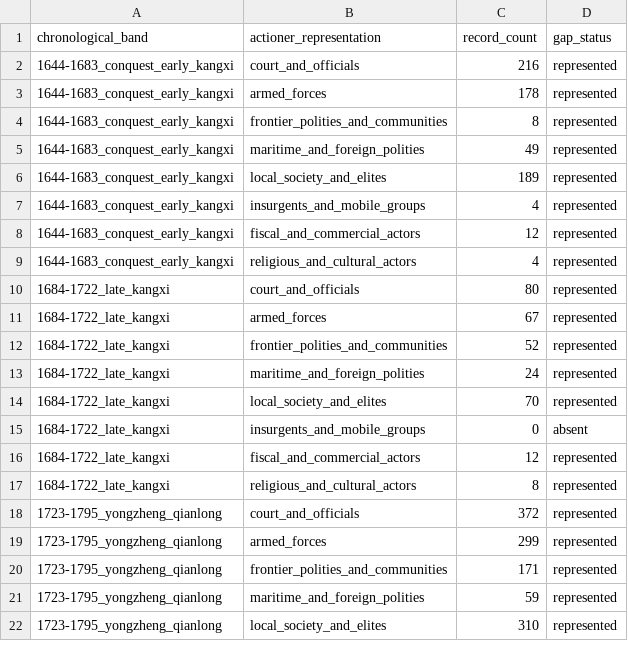
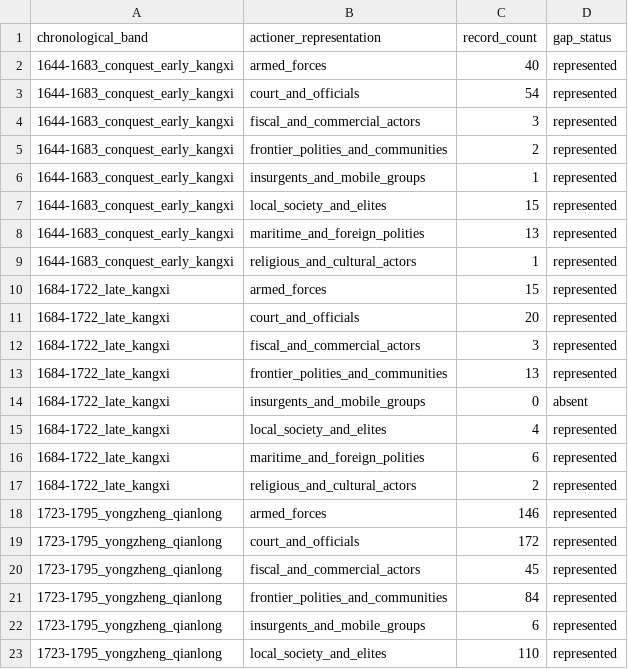
Before and after one commit to szylover/knowledge-library, a CSV file: china-chronicle-series/volumes/vol06-qing-1912/data/event-ledger/coverage-actioner-gap.csv, drawn as a sheet; only a part is shown; the diff covers the shown part only.

```diff
--- a/china-chronicle-series/volumes/vol06-qing-1912/data/event-ledger/coverage-actioner-gap.csv
+++ b/china-chronicle-series/volumes/vol06-qing-1912/data/event-ledger/coverage-actioner-gap.csv
@@ -1,22 +1,23 @@
 "chronological_band","actioner_representation","record_count","gap_status"
-"1644-1683_conquest_early_kangxi","court_and_officials","216","represented"
-"1644-1683_conquest_early_kangxi","armed_forces","178","represented"
-"1644-1683_conquest_early_kangxi","frontier_polities_and_communities","8","represented"
-"1644-1683_conquest_early_kangxi","maritime_and_foreign_polities","49","represented"
-"1644-1683_conquest_early_kangxi","local_society_and_elites","189","represented"
-"1644-1683_conquest_early_kangxi","insurgents_and_mobile_groups","4","represented"
-"1644-1683_conquest_early_kangxi","fiscal_and_commercial_actors","12","represented"
-"1644-1683_conquest_early_kangxi","religious_and_cultural_actors","4","represented"
-"1684-1722_late_kangxi","court_and_officials","80","represented"
-"1684-1722_late_kangxi","armed_forces","67","represented"
-"1684-1722_late_kangxi","frontier_polities_and_communities","52","represented"
-"1684-1722_late_kangxi","maritime_and_foreign_polities","24","represented"
-"1684-1722_late_kangxi","local_society_and_elites","70","represented"
+"1644-1683_conquest_early_kangxi","armed_forces","40","represented"
+"1644-1683_conquest_early_kangxi","court_and_officials","54","represented"
+"1644-1683_conquest_early_kangxi","fiscal_and_commercial_actors","3","represented"
+"1644-1683_conquest_early_kangxi","frontier_polities_and_communities","2","represented"
+"1644-1683_conquest_early_kangxi","insurgents_and_mobile_groups","1","represented"
+"1644-1683_conquest_early_kangxi","local_society_and_elites","15","represented"
+"1644-1683_conquest_early_kangxi","maritime_and_foreign_polities","13","represented"
+"1644-1683_conquest_early_kangxi","religious_and_cultural_actors","1","represented"
+"1684-1722_late_kangxi","armed_forces","15","represented"
+"1684-1722_late_kangxi","court_and_officials","20","represented"
+"1684-1722_late_kangxi","fiscal_and_commercial_actors","3","represented"
+"1684-1722_late_kangxi","frontier_polities_and_communities","13","represented"
 "1684-1722_late_kangxi","insurgents_and_mobile_groups","0","absent"
-"1684-1722_late_kangxi","fiscal_and_commercial_actors","12","represented"
-"1684-1722_late_kangxi","religious_and_cultural_actors","8","represented"
-"1723-1795_yongzheng_qianlong","court_and_officials","372","represented"
-"1723-1795_yongzheng_qianlong","armed_forces","299","represented"
-"1723-1795_yongzheng_qianlong","frontier_polities_and_communities","171","represented"
-"1723-1795_yongzheng_qianlong","maritime_and_foreign_polities","59","represented"
-"1723-1795_yongzheng_qianlong","local_society_and_elites","310","represented"
+"1684-1722_late_kangxi","local_society_and_elites","4","represented"
+"1684-1722_late_kangxi","maritime_and_foreign_polities","6","represented"
+"1684-1722_late_kangxi","religious_and_cultural_actors","2","represented"
+"1723-1795_yongzheng_qianlong","armed_forces","146","represented"
+"1723-1795_yongzheng_qianlong","court_and_officials","172","represented"
+"1723-1795_yongzheng_qianlong","fiscal_and_commercial_actors","45","represented"
+"1723-1795_yongzheng_qianlong","frontier_polities_and_communities","84","represented"
+"1723-1795_yongzheng_qianlong","insurgents_and_mobile_groups","6","represented"
+"1723-1795_yongzheng_qianlong","local_society_and_elites","110","represented"
```
Also changed, not shown: 4 added rows, 5 removed rows and 43 edited cells elsewhere in this file, china-chronicle-series/volumes/vol06-qing-1912/data/event-ledger/coverage-year-gap.csv, china-chronicle-series/volumes/vol06-qing-1912/data/event-ledger/ledger-schema.csv, 2 other files.
